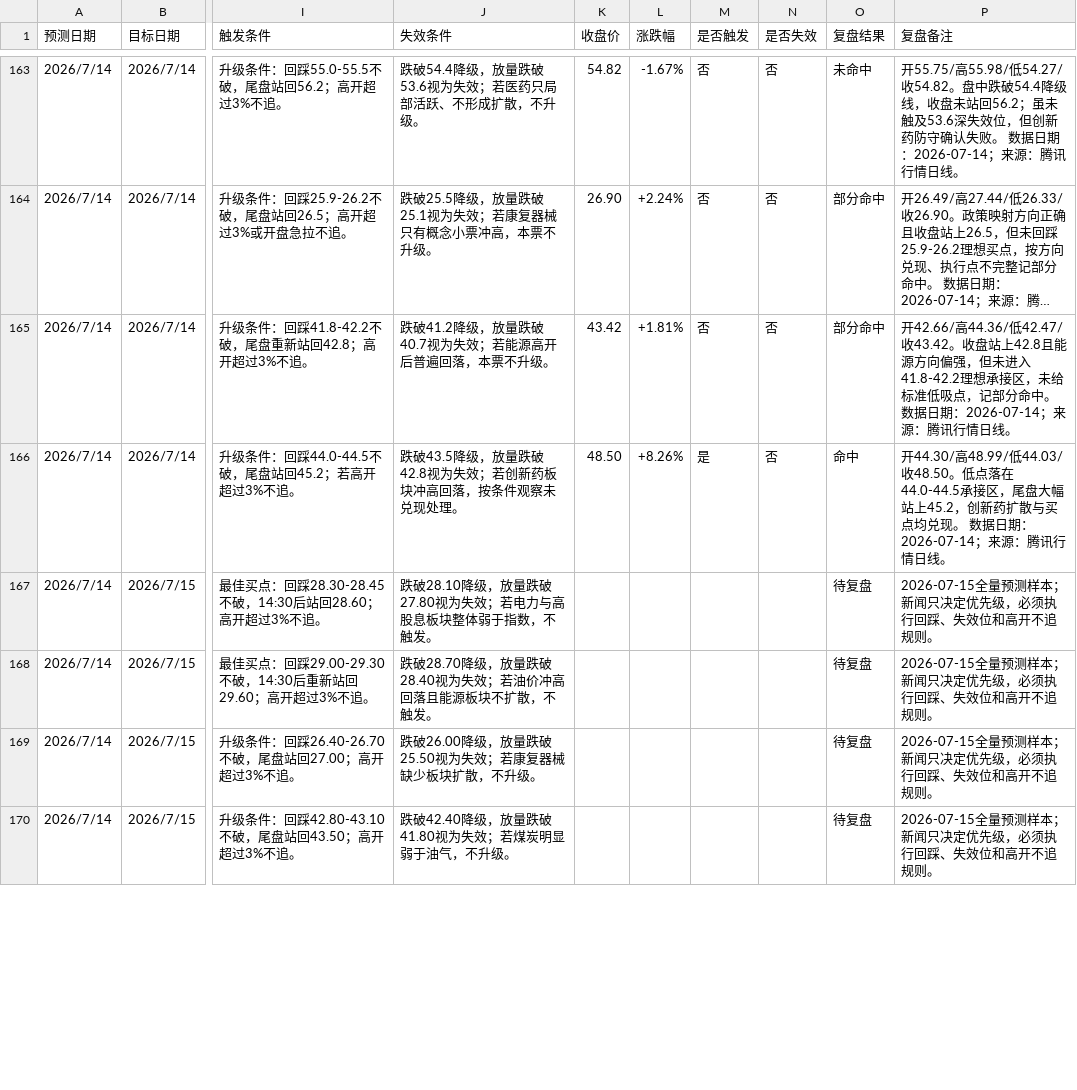
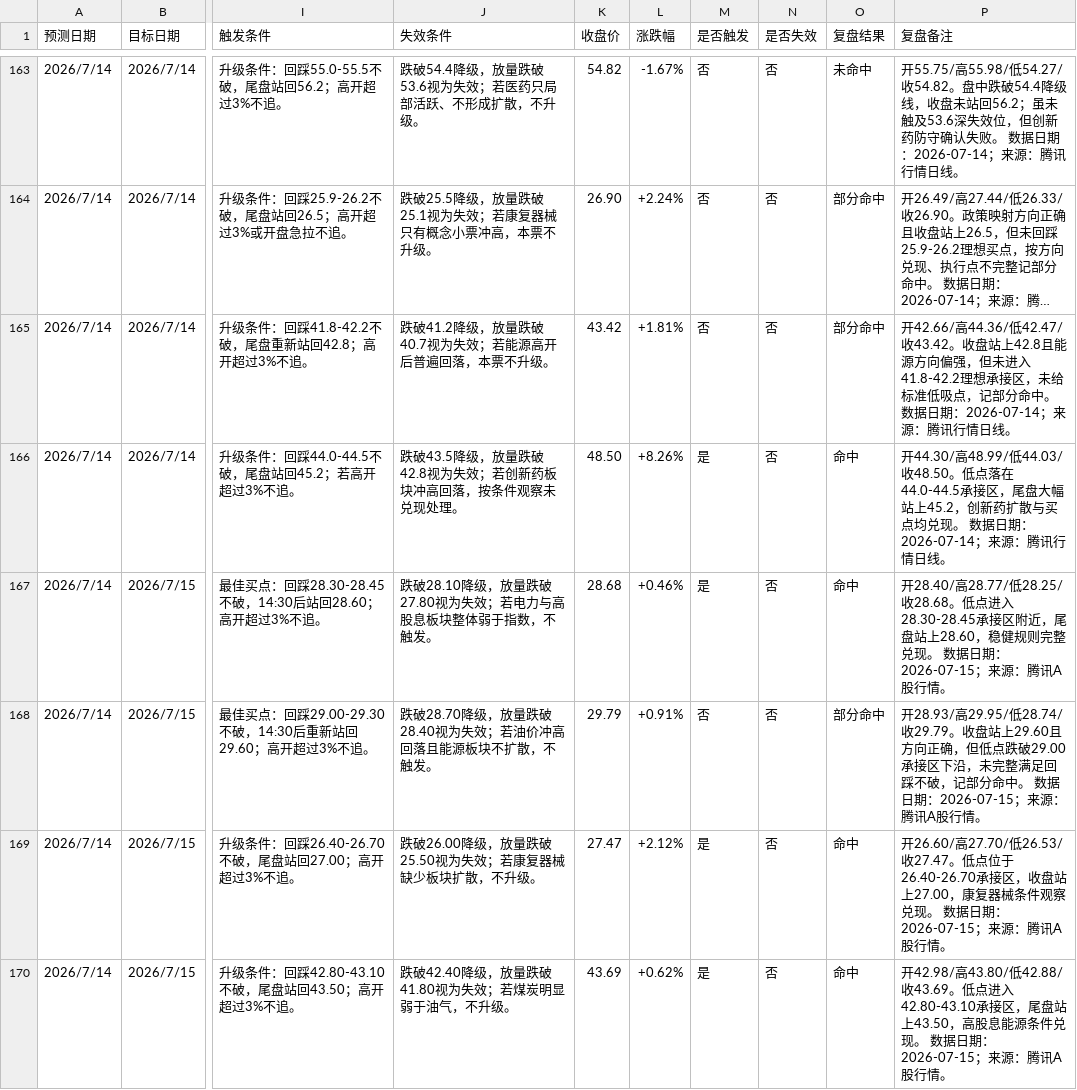
Before and after one commit to yuey4654-ux/stock, a CSV file: prediction_tracking/daily_predictions.csv, drawn as a sheet; only a part is shown, gaps mark what is left out; long unchanged cells end in …; the diff covers the shown part only; the diff names each change by its address in the sheet, - before the commit and + after, or states it on an @@ line.

Commit message:
Daily project backup 2026-07-15

```diff
--- a/prediction_tracking/daily_predictions.csv
+++ b/prediction_tracking/daily_predictions.csv
-K167 (收盘价): (empty)
+K167 (收盘价): 28.68
-L167 (涨跌幅): (empty)
+L167 (涨跌幅): +0.46%
-M167 (是否触发): (empty)
+M167 (是否触发): 是
-N167:N170 (是否失效): (empty)
+N167:N170 (是否失效): 否
-O167 (复盘结果): 待复盘
+O167 (复盘结果): 命中
-P167 (复盘备注): 2026-07-15全量预测样本；新闻只决定优先级，必须执行回踩、失效位和高开不追规则。
+P167 (复盘备注): 开28.40/高28.77/低28.25/收28.68。低点进入28.30-28.45承接区附近，尾盘站上28.60，稳健规则完整兑现。 数据日期：2026-07-15；来源：腾讯A股行情。
-K168 (收盘价): (empty)
+K168 (收盘价): 29.79
-L168 (涨跌幅): (empty)
+L168 (涨跌幅): +0.91%
-M168 (是否触发): (empty)
+M168 (是否触发): 否
-O168 (复盘结果): 待复盘
+O168 (复盘结果): 部分命中
-P168 (复盘备注): 2026-07-15全量预测样本；新闻只决定优先级，必须执行回踩、失效位和高开不追规则。
+P168 (复盘备注): 开28.93/高29.95/低28.74/收29.79。收盘站上29.60且方向正确，但低点跌破29.00承接区下沿，未完整满足回踩不破，记部分命中。 数据日期：2026-07-15；来源：腾讯A股行情。
-K169 (收盘价): (empty)
+K169 (收盘价): 27.47
-L169 (涨跌幅): (empty)
+L169 (涨跌幅): +2.12%
-M169:M170 (是否触发): (empty)
+M169:M170 (是否触发): 是
-O169:O170 (复盘结果): 待复盘
+O169:O170 (复盘结果): 命中
-P169 (复盘备注): 2026-07-15全量预测样本；新闻只决定优先级，必须执行回踩、失效位和高开不追规则。
+P169 (复盘备注): 开26.60/高27.70/低26.53/收27.47。低点位于26.40-26.70承接区，收盘站上27.00，康复器械条件观察兑现。 数据日期：2026-07-15；来源：腾讯A股行情。
-K170 (收盘价): (empty)
+K170 (收盘价): 43.69
-L170 (涨跌幅): (empty)
+L170 (涨跌幅): +0.62%
-P170 (复盘备注): 2026-07-15全量预测样本；新闻只决定优先级，必须执行回踩、失效位和高开不追规则。
+P170 (复盘备注): 开42.98/高43.80/低42.88/收43.69。低点进入42.80-43.10承接区，尾盘站上43.50，高股息能源条件兑现。 数据日期：2026-07-15；来源：腾讯A股行情。
```
Also changed, not shown: 10 added rows and 6 edited cells elsewhere in this file, prediction_tracking/daily_review_summary.csv, prediction_tracking/hk_daily_predictions.csv, 34 other files.
